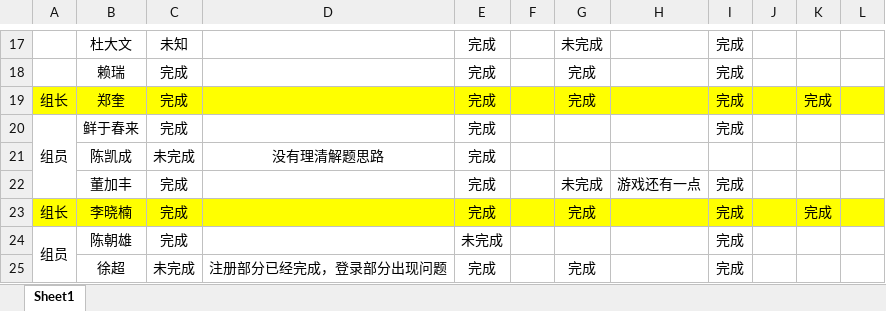
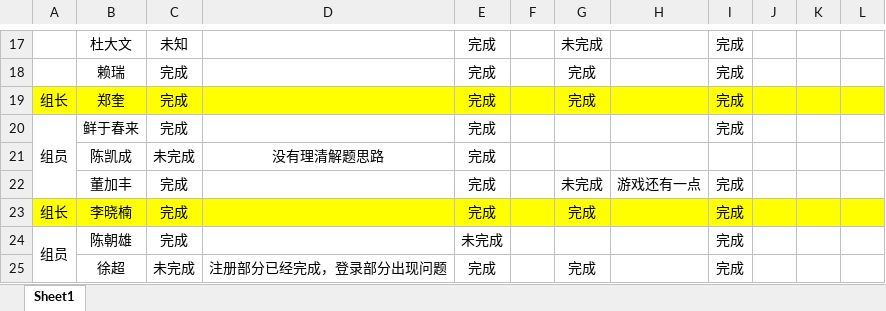
Before and after one commit to WHJ171103/BJT, an Excel workbook: 作业完成情况汇总.xlsx, sheet Sheet1, drawn as a sheet; only a part is shown, gaps mark what is left out; values as stored, in another font and other column widths than the file's, no borders; the diff names each change by its address in the sheet, - before the commit and + after, or states it on an @@ line.

Commit message:
Revert "Revert "Revert "我"""
This reverts commit 8e03048b821c37539979dca97cd8a5f2cfaf4949.

```diff
--- a/作业完成情况汇总.xlsx (sheet Sheet1)
+++ b/作业完成情况汇总.xlsx (sheet Sheet1)
-K19: 完成
+K19: (empty)
-K23: 完成
+K23: (empty)
```
